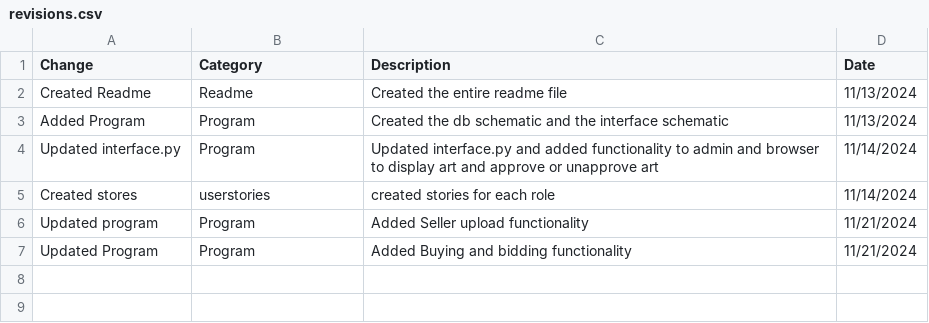
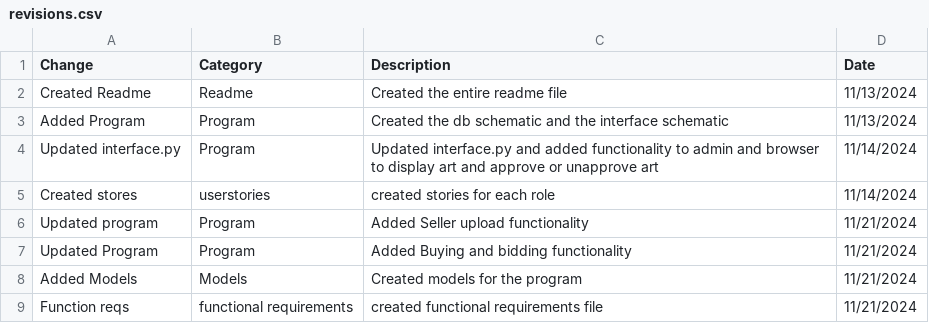
Before and after one commit to arwilson521/ESOF322ArtShack, a CSV file: revisions.csv, drawn as a sheet; the diff names each change by its address in the sheet, - before the commit and + after, or states it on an @@ line.

Commit message:
Update revisions.csv

```diff
--- a/revisions.csv
+++ b/revisions.csv
+row 8: Added Models | Models | Created models for the program | 11/21/2024
+row 9: Function reqs | functional requirements | created functional requirements file | 11/21/2024
```
